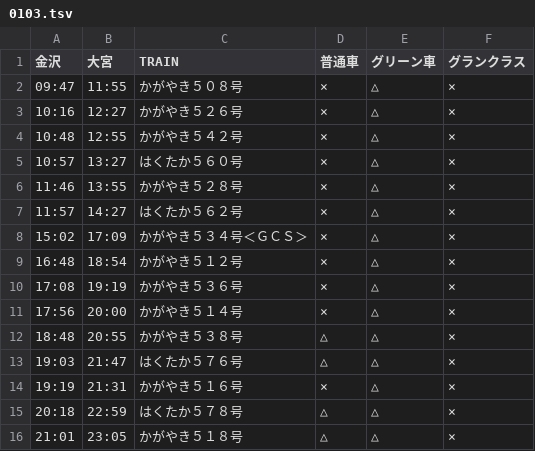
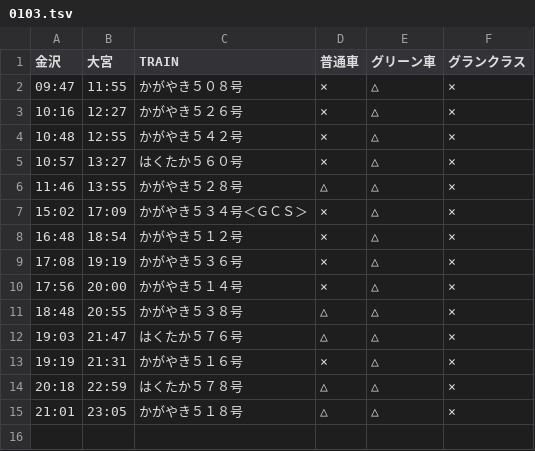
Before and after one commit to stockaitkenwaterman/DEPARTURES, a TSV file: 0103.tsv, drawn as a sheet.

```diff
--- a/0103.tsv
+++ b/0103.tsv
@@ -5,4 +5,3 @@
 10:57	13:27	はくたか５６０号	×	△	×
-11:46	13:55	かがやき５２８号	×	△	×
-11:57	14:27	はくたか５６２号	×	△	×
+11:46	13:55	かがやき５２８号	△	△	×
 15:02	17:09	かがやき５３４号＜ＧＣＳ＞	×	△	×
```
Also changed, not shown: 0102.tsv.
